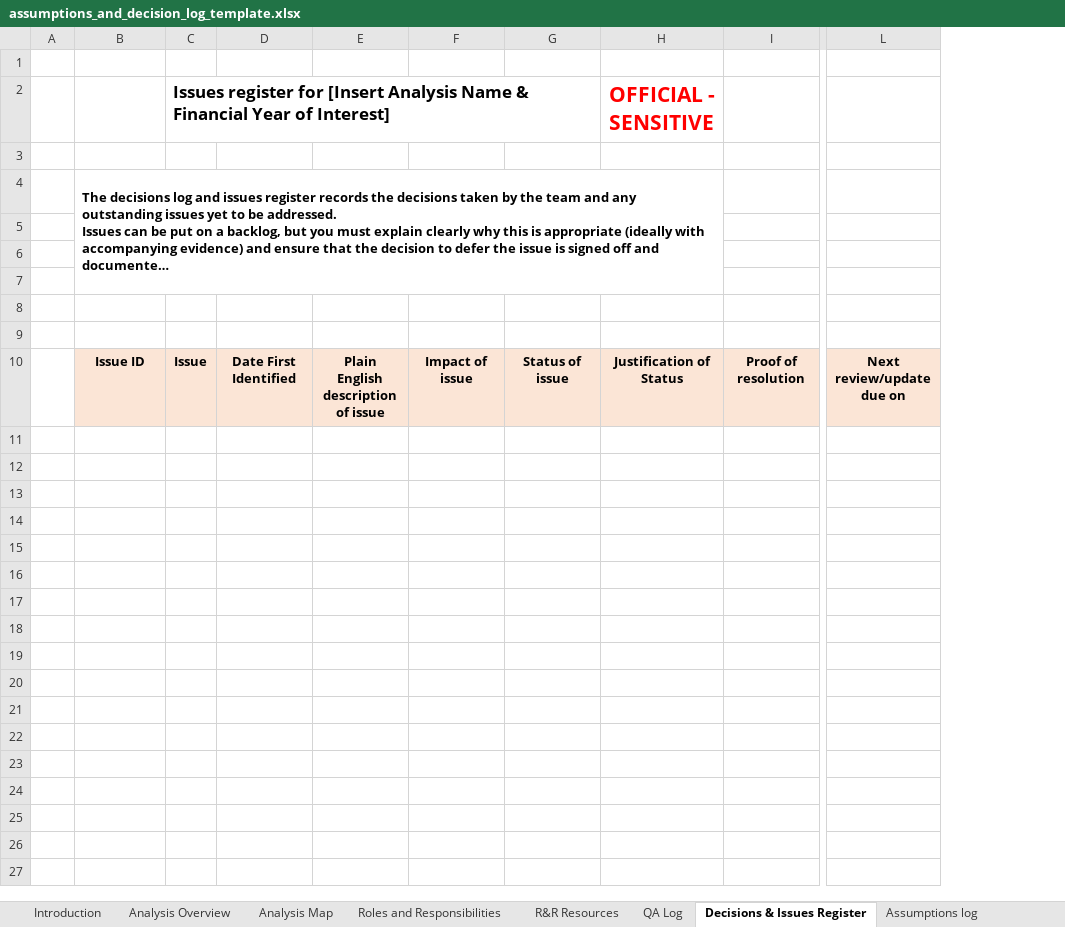
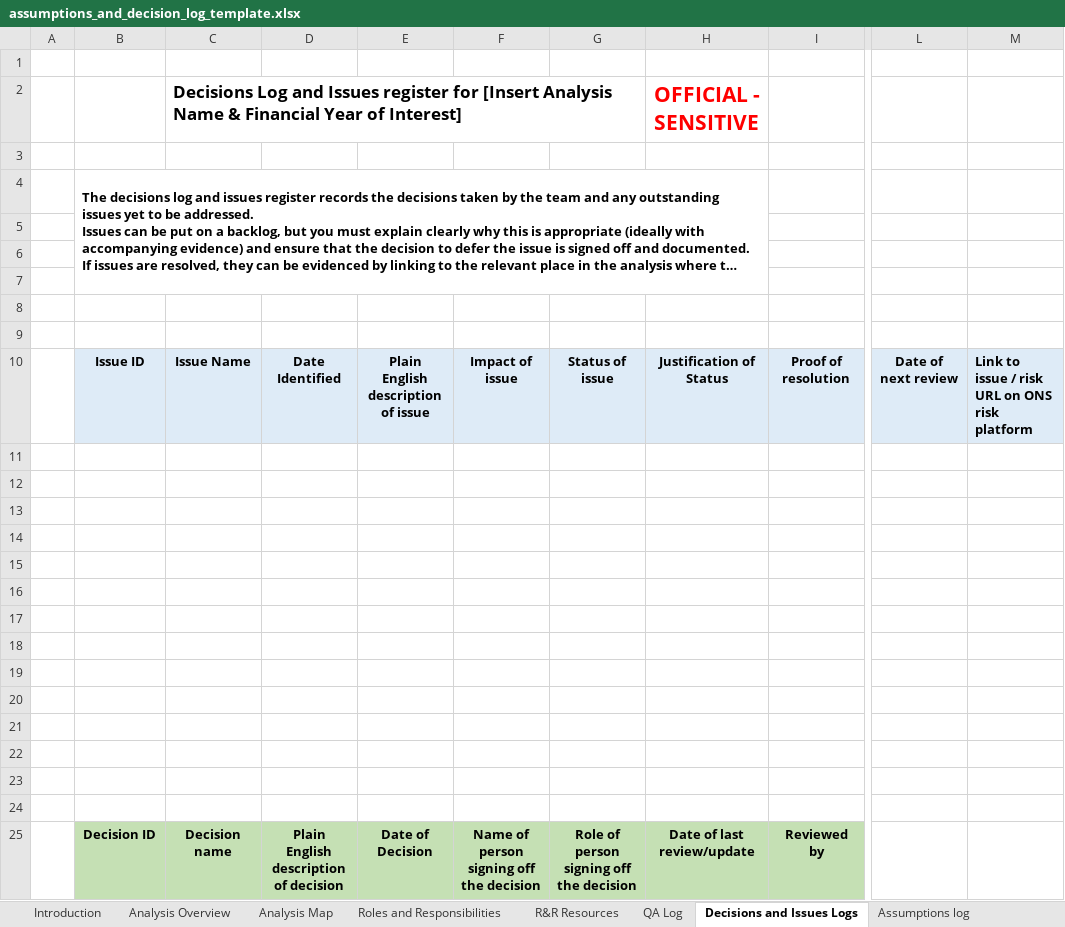
Before and after one commit to best-practice-and-impact/analysis_project_documentation, an Excel workbook: assumptions_and_decision_log_template.xlsx, sheet Decisions and Issues Logs, drawn as a sheet; only a part is shown, gaps mark what is left out; long unchanged cells end in …; values as stored, in another font and other column widths than the file's, no borders; removed rows and columns are numbered as before the commit, all else as after; rows hold the shown columns only; the diff covers the shown part only; the diff names each change by its address in the sheet, - before the commit and + after, or states it on an @@ line.

Commit message:
Updated assumptions log spreadsheet on Sharepoint and here

```diff
--- a/assumptions_and_decision_log_template.xlsx (sheet Decisions and Issues Logs)
+++ b/assumptions_and_decision_log_template.xlsx (sheet Decisions and Issues Logs)
-sheet tab: Decisions & Issues Register
+sheet tab: Decisions and Issues Logs
-column C, rows 2-10: Issues register for [Insert Analysis Name & Financial Year of Interest] |  |  |  |  |  |  |  | Issue
-column D, row 10: Date First Identified
+column C, rows 2-10: Decisions Log and Issues register for [Insert Analysis Name & Financial Year of Interest] |  |  |  |  |  |  |  | Issue Name
+column D, row 10: Date Identified
-column L, row 10: Next review/update due on
+column L, row 10: Date of next review
+column M, row 10: Link to issue / risk URL on ONS risk platform
-B10 fill: #FBE5D6
+B10 fill: #DEEBF7
-E10:I10 fill: #FBE5D6
+E10:I10 fill: #DEEBF7
+row 11: (empty)
+row 12: (empty)
+row 13: (empty)
+row 14: (empty)
+row 15: (empty)
+row 16: (empty)
+row 17: (empty)
+row 18: (empty)
+row 19: (empty)
+row 20: (empty)
+row 21: (empty)
+row 22: (empty)
+row 23: (empty)
+row 24: (empty)
+row 25:  | Decision ID | Decision name | Plain English description of decision | Date of Decision | Name of person signing off the decision | Role of person signing off the decision | Date of last review/update | Reviewed by
```
Also changed, not shown: cell formats elsewhere in this sheet, sheet Introduction, 2 other files.
